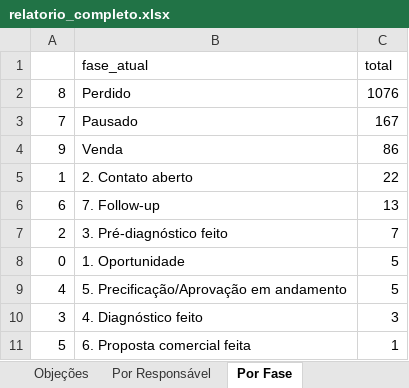
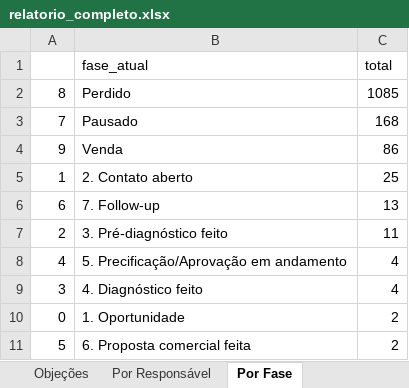
Before and after one commit to DigoP27A/pipefymetaanalysis, an Excel workbook: pipefy-crm/dados/relatorio_completo.xlsx, sheet Por Fase, drawn as a sheet; values as stored, in another font and other column widths than the file's, no borders; removed rows and columns are numbered as before the commit, all else as after; the diff names each change by its address in the sheet, - before the commit and + after, or states it on an @@ line.

```diff
--- a/pipefy-crm/dados/relatorio_completo.xlsx (sheet Por Fase)
+++ b/pipefy-crm/dados/relatorio_completo.xlsx (sheet Por Fase)
-C2 (total): 1076
+C2 (total): 1085
-C3 (total): 167
+C3 (total): 168
-C5 (total): 22
+C5 (total): 25
-C7 (total): 7
+C7 (total): 11
-row 8: 0 | 1. Oportunidade | 5
-C8 (total): 5
+C8 (total): 4
-C9 (total): 3
+C9 (total): 4
+row 10: 0 | 1. Oportunidade | 2
-C11 (total): 1
+C11 (total): 2
```
Also changed, not shown: sheet Por Responsável, sheet Objeções, 2 other files.
